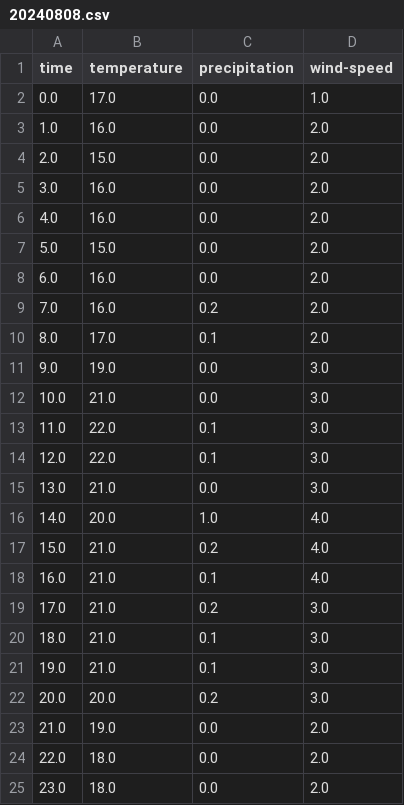
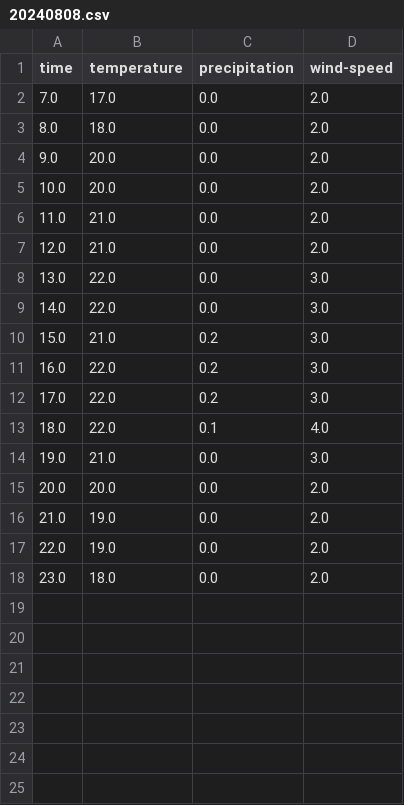
Before and after one commit to MikhailDolgopolov/PythonWeatherApp, a CSV file: forecast/Foreca/20240808.csv, drawn as a sheet.

```diff
--- a/forecast/Foreca/20240808.csv
+++ b/forecast/Foreca/20240808.csv
@@ -1,25 +1,18 @@
 time,temperature,precipitation,wind-speed
-0.0,17.0,0.0,1.0
-1.0,16.0,0.0,2.0
-2.0,15.0,0.0,2.0
-3.0,16.0,0.0,2.0
-4.0,16.0,0.0,2.0
-5.0,15.0,0.0,2.0
-6.0,16.0,0.0,2.0
-7.0,16.0,0.2,2.0
-8.0,17.0,0.1,2.0
-9.0,19.0,0.0,3.0
-10.0,21.0,0.0,3.0
-11.0,22.0,0.1,3.0
-12.0,22.0,0.1,3.0
-13.0,21.0,0.0,3.0
-14.0,20.0,1.0,4.0
-15.0,21.0,0.2,4.0
-16.0,21.0,0.1,4.0
-17.0,21.0,0.2,3.0
-18.0,21.0,0.1,3.0
-19.0,21.0,0.1,3.0
-20.0,20.0,0.2,3.0
+7.0,17.0,0.0,2.0
+8.0,18.0,0.0,2.0
+9.0,20.0,0.0,2.0
+10.0,20.0,0.0,2.0
+11.0,21.0,0.0,2.0
+12.0,21.0,0.0,2.0
+13.0,22.0,0.0,3.0
+14.0,22.0,0.0,3.0
+15.0,21.0,0.2,3.0
+16.0,22.0,0.2,3.0
+17.0,22.0,0.2,3.0
+18.0,22.0,0.1,4.0
+19.0,21.0,0.0,3.0
+20.0,20.0,0.0,2.0
 21.0,19.0,0.0,2.0
-22.0,18.0,0.0,2.0
+22.0,19.0,0.0,2.0
 23.0,18.0,0.0,2.0
```
Also changed, not shown: 18 other files.
